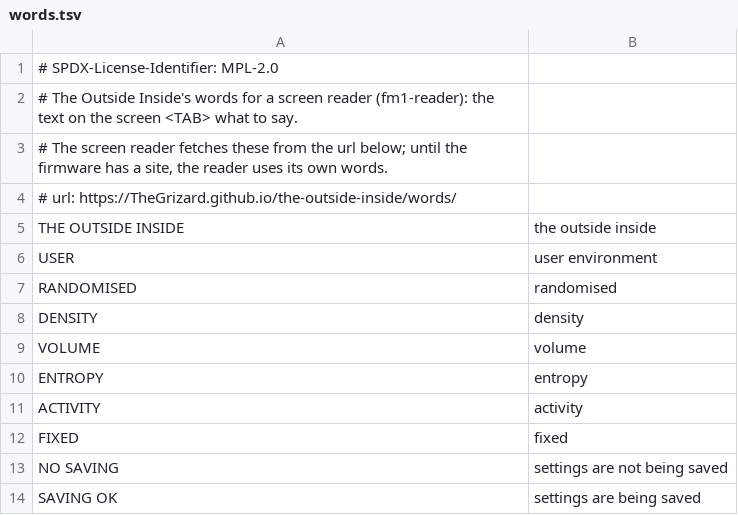
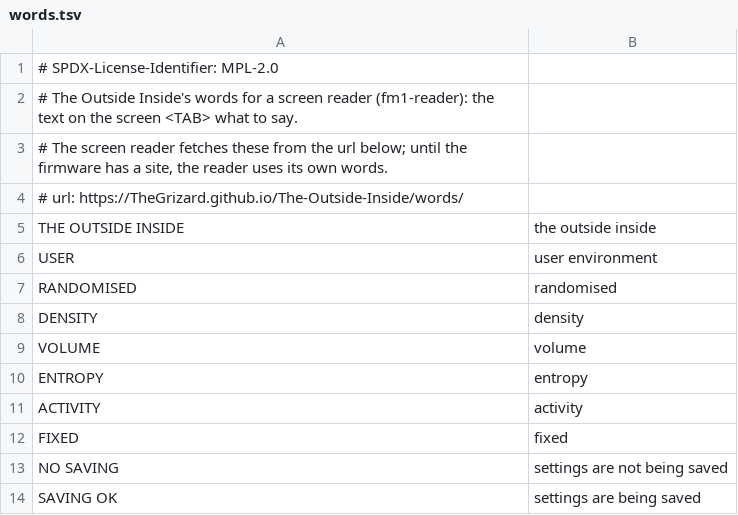
Before and after one commit to TheGrizard/The-Outside-Inside, a TSV file: app/words.tsv, drawn as a sheet.

```diff
--- a/app/words.tsv
+++ b/app/words.tsv
@@ -3,3 +3,3 @@
 # The screen reader fetches these from the url below; until the firmware has a site, the reader uses its own words.
-# url: https://TheGrizard.github.io/the-outside-inside/words/
+# url: https://TheGrizard.github.io/The-Outside-Inside/words/
 THE OUTSIDE INSIDE	the outside inside
```
Also changed, not shown: 3 other files.
